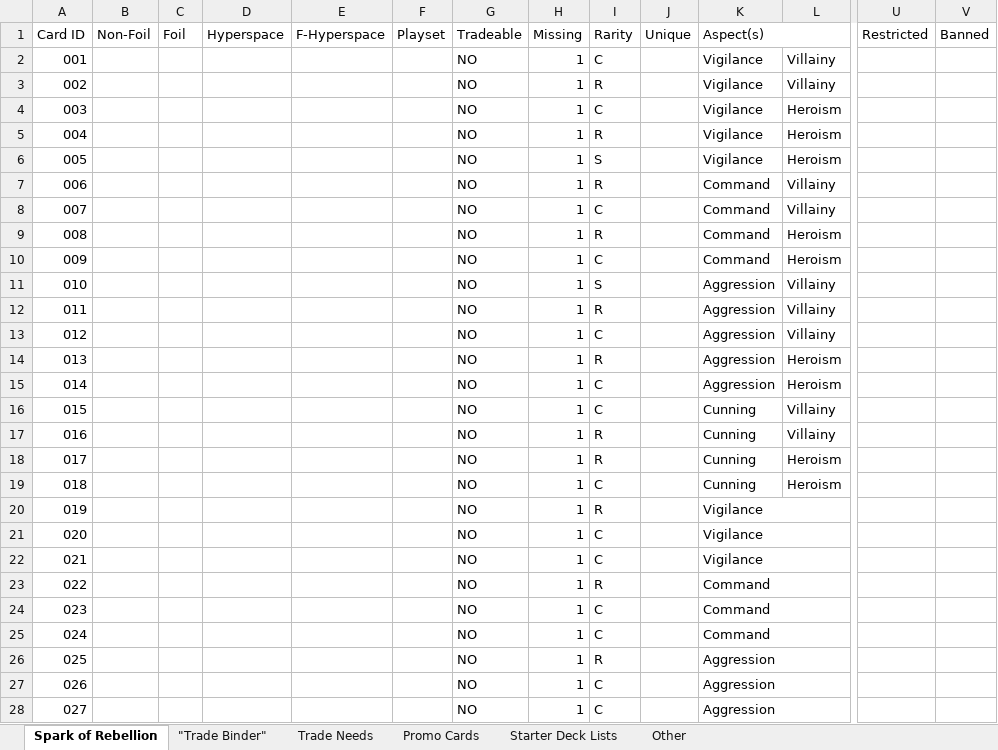
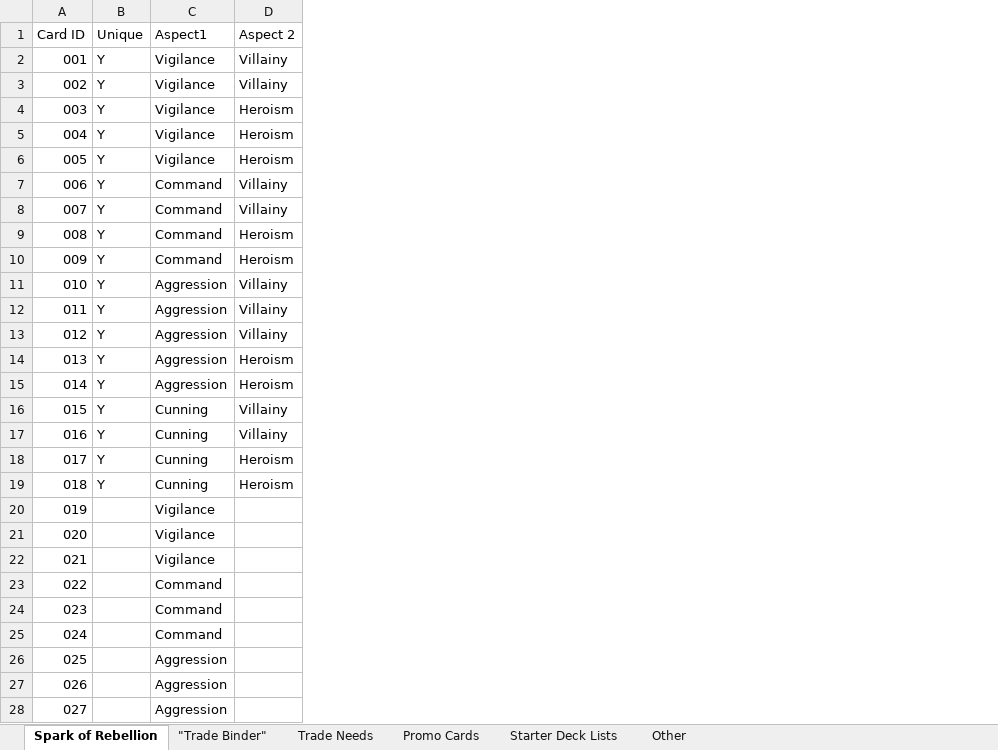
Before and after one commit to DunkyJay/SWU_app, an Excel workbook: card_list.xlsx, sheet Spark of Rebellion, drawn as a sheet; only a part is shown, gaps mark what is left out; values as stored, in another font and other column widths than the file's, no cell formats; charts and pictures and conditional formats and table styles not drawn; removed rows and columns are numbered as before the commit, all else as after; the diff covers the shown part only; the diff names each change by its address in the sheet, - before the commit and + after, or states it on an @@ line.

```diff
--- a/card_list.xlsx (sheet Spark of Rebellion)
+++ b/card_list.xlsx (sheet Spark of Rebellion)
-column B (Non-Foil), empty
-column C (Foil), empty
-column D (Hyperspace), empty
-column E (F-Hyperspace), empty
-column F (Playset), empty
-column G (Tradeable), rows 2-28: all NO
-column H (Missing), rows 2-28: all 1
-column I (Rarity), rows 2-28: C | R | C | R | S | R | C | R | C | S | R | C | R | C | C | R | R | C | R | C | C | R | C | C | R | C | C
-column U (Restricted), empty
-column V (Banned), empty
-C1: Aspect(s)
+C1: Aspect1
-K1:L1 merged
-D1: (empty)
+D1: Aspect 2
-B2:B19 (Unique): (empty)
+B2:B19 (Unique): Y
-K20:L20 merged
-K21:L21 merged
-K22:L22 merged
-K23:L23 merged
-K24:L24 merged
-K25:L25 merged
-K26:L26 merged
-K27:L27 merged
-K28:L28 merged
```
Also changed, not shown: 3 removed columns, 82 edited cells and merged cells elsewhere in this sheet, sheet Trade Needs, sheet "Trade Binder", cell formats, charts or pictures.
